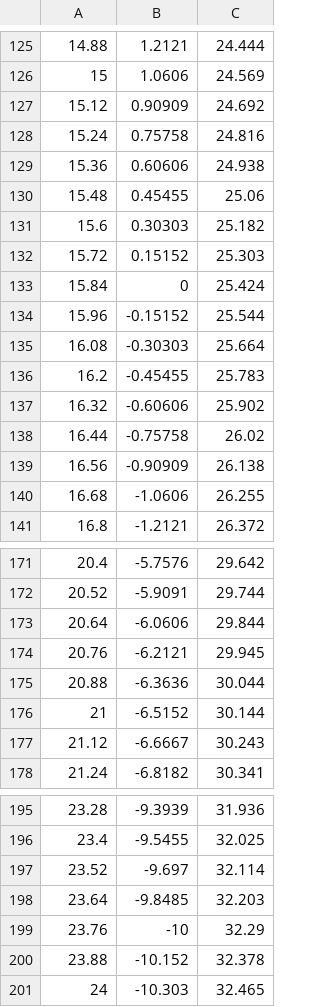
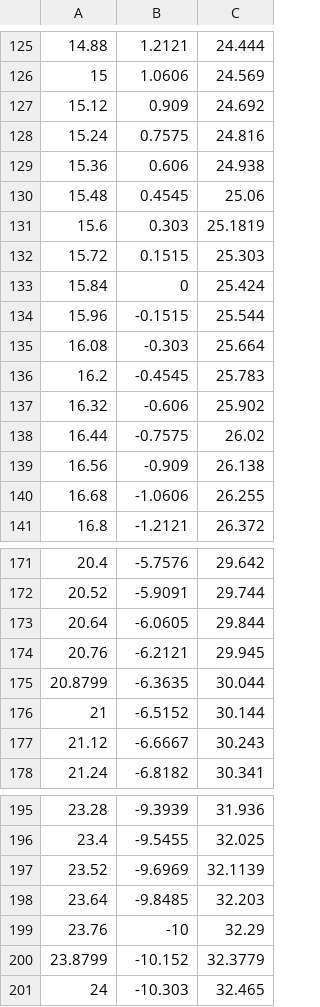
Before and after one commit to WPI-HPRC/telemetry-efficiency-simulation, a CSV file: ReceivedData.csv, drawn as a sheet; only a part is shown, gaps mark what is left out; the diff covers the shown part only.

```diff
--- a/ReceivedData.csv
+++ b/ReceivedData.csv
@@ -126,15 +126,15 @@
 15,1.0606,24.569
-15.12,0.90909,24.692
-15.24,0.75758,24.816
-15.36,0.60606,24.938
-15.48,0.45455,25.06
-15.6,0.30303,25.182
-15.72,0.15152,25.303
+15.12,0.909,24.692
+15.24,0.7575,24.816
+15.36,0.606,24.938
+15.48,0.4545,25.06
+15.6,0.303,25.1819
+15.72,0.1515,25.303
 15.84,0,25.424
-15.96,-0.15152,25.544
-16.08,-0.30303,25.664
-16.2,-0.45455,25.783
-16.32,-0.60606,25.902
-16.44,-0.75758,26.02
-16.56,-0.90909,26.138
+15.96,-0.1515,25.544
+16.08,-0.303,25.664
+16.2,-0.4545,25.783
+16.32,-0.606,25.902
+16.44,-0.7575,26.02
+16.56,-0.909,26.138
 16.68,-1.0606,26.255
@@ -172,5 +172,5 @@
 20.52,-5.9091,29.744
-20.64,-6.0606,29.844
+20.64,-6.0605,29.844
 20.76,-6.2121,29.945
-20.88,-6.3636,30.044
+20.8799,-6.3635,30.044
 21,-6.5152,30.144
@@ -196,6 +196,6 @@
 23.4,-9.5455,32.025
-23.52,-9.697,32.114
+23.52,-9.6969,32.1139
 23.64,-9.8485,32.203
 23.76,-10,32.29
-23.88,-10.152,32.378
+23.8799,-10.152,32.3779
 24,-10.303,32.465
```
Also changed, not shown: 1 added row, 1 removed row and 65 edited cells elsewhere in this file, ProcessedData.csv, 8 other files.
